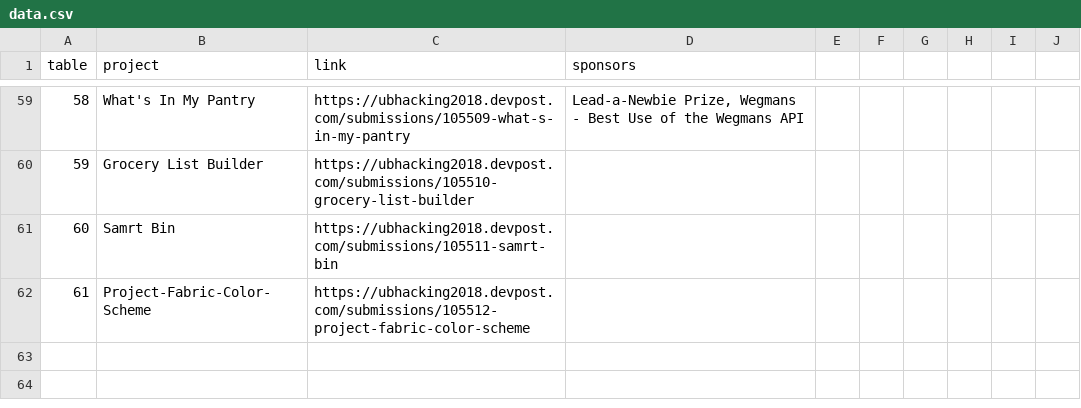
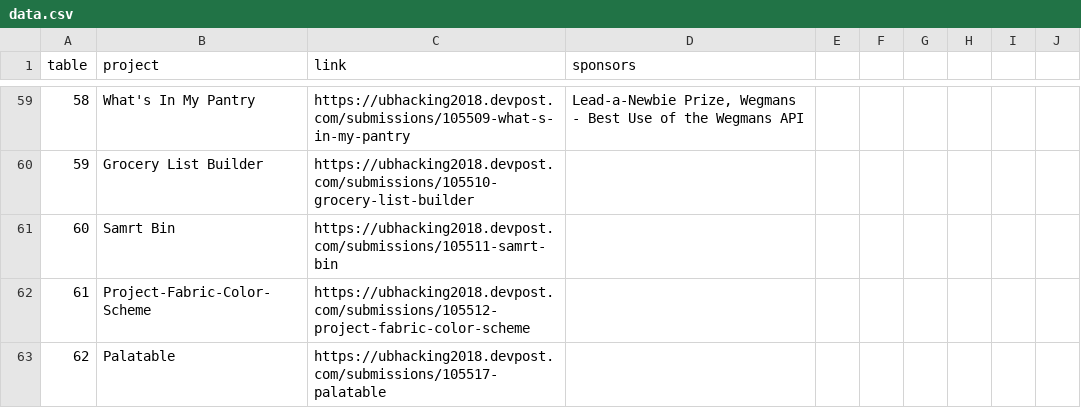
Before and after one commit to TristanWiley/ubhacking2018, a CSV file: data/data.csv, drawn as a sheet; only a part is shown, gaps mark what is left out; the diff names each change by its address in the sheet, - before the commit and + after, or states it on an @@ line.

Commit message:
Updated

```diff
--- a/data/data.csv
+++ b/data/data.csv
+row 63: 62 | Palatable | https://ubhacking2018.devpost.com/submissions/105517-palatable
```
